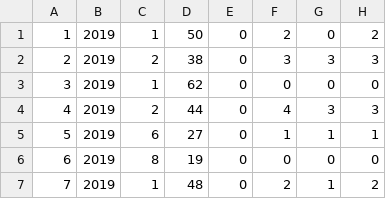
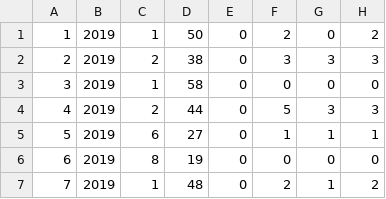
Before and after one commit to PSLmodels/Tax-Cruncher, a CSV file: docs/example_input.csv, drawn as a sheet; only a part is shown; the diff names each change by its address in the sheet, - before the commit and + after, or states it on an @@ line.

```diff
--- a/docs/example_input.csv
+++ b/docs/example_input.csv
-D3: 62
+D3: 58
-F4: 4
+F4: 5
```
Also changed, not shown: 2 other files.
